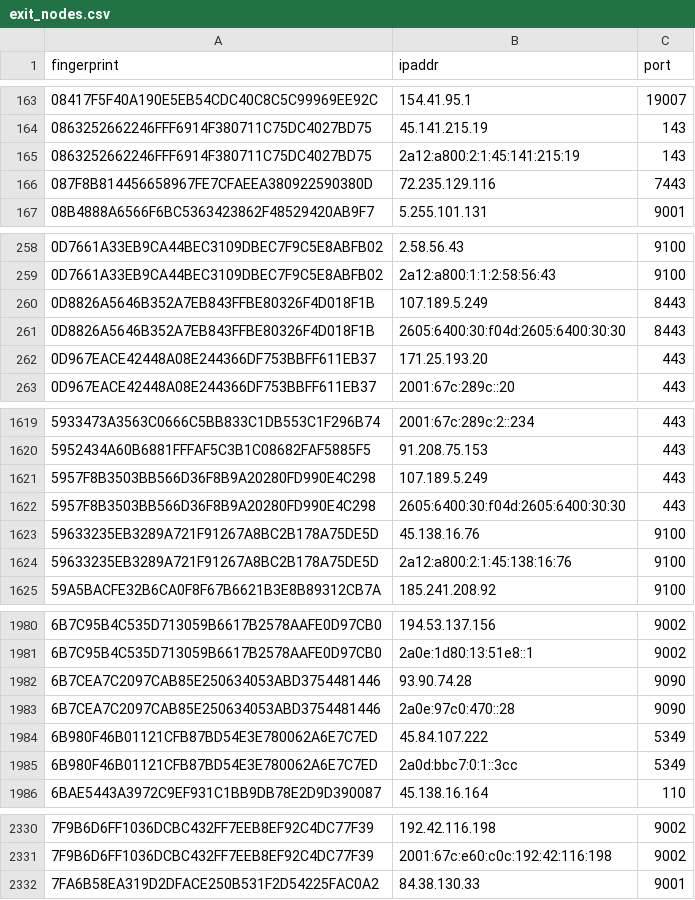
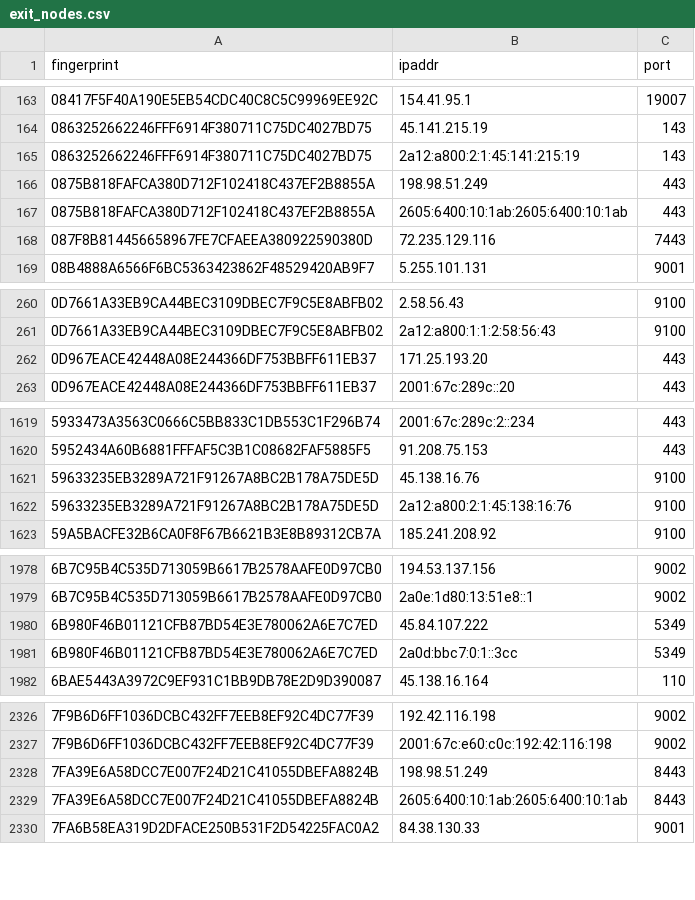
Before and after one commit to 0xPratikPatil/peel-the-net, a CSV file: dataset/exit_nodes.csv, drawn as a sheet; only a part is shown, gaps mark what is left out; removed rows and columns are numbered as before the commit, all else as after; the diff covers the shown part only; the diff names each change by its address in the sheet, - before the commit and + after, or states it on an @@ line.

Commit message:
chore(dataset): update tor nodes [CI]

```diff
--- a/dataset/exit_nodes.csv
+++ b/dataset/exit_nodes.csv
+row 166: 0875B818FAFCA380D712F102418C437EF2B8855A | 198.98.51.249 | 443
+row 167: 0875B818FAFCA380D712F102418C437EF2B8855A | 2605:6400:10:1ab:2605:6400:10:1ab | 443
-row 260: 0D8826A5646B352A7EB843FFBE80326F4D018F1B | 107.189.5.249 | 8443
-row 261: 0D8826A5646B352A7EB843FFBE80326F4D018F1B | 2605:6400:30:f04d:2605:6400:30:30 | 8443
-row 1621: 5957F8B3503BB566D36F8B9A20280FD990E4C298 | 107.189.5.249 | 443
-row 1622: 5957F8B3503BB566D36F8B9A20280FD990E4C298 | 2605:6400:30:f04d:2605:6400:30:30 | 443
-row 1982: 6B7CEA7C2097CAB85E250634053ABD3754481446 | 93.90.74.28 | 9090
-row 1983: 6B7CEA7C2097CAB85E250634053ABD3754481446 | 2a0e:97c0:470::28 | 9090
+row 2328: 7FA39E6A58DCC7E007F24D21C41055DBEFA8824B | 198.98.51.249 | 8443
+row 2329: 7FA39E6A58DCC7E007F24D21C41055DBEFA8824B | 2605:6400:10:1ab:2605:6400:10:1ab | 8443
```
Also changed, not shown: 2 removed rows elsewhere in this file, dataset/all_nodes.csv, dataset/guard_nodes.csv, 3 other files.
